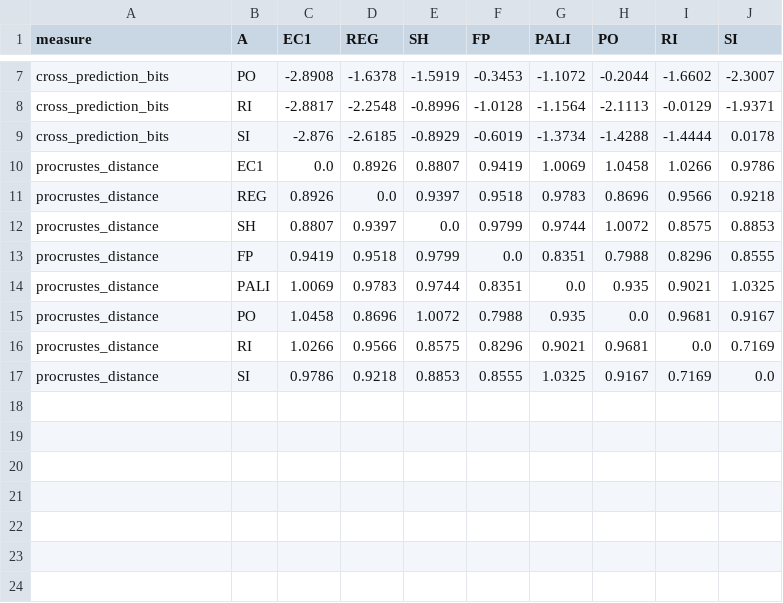
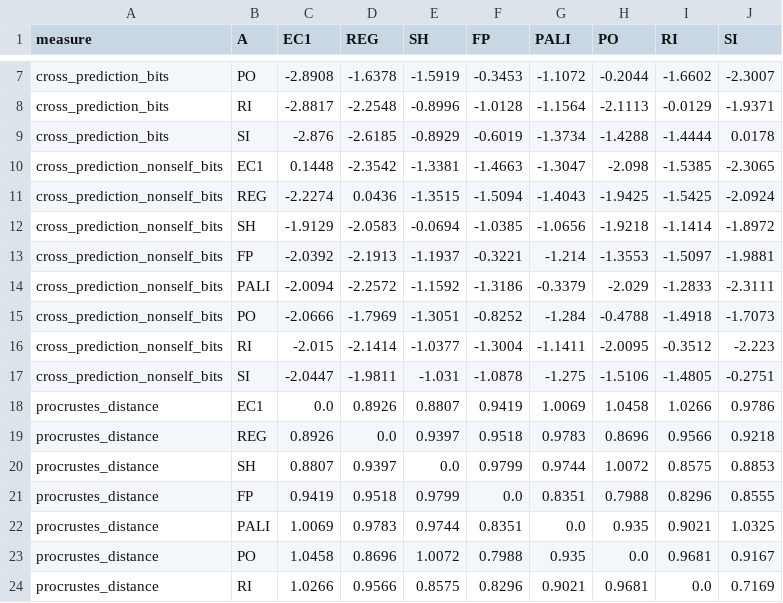
Before and after one commit to aubrika/coda-recovery, a CSV file: results/clan_similarity.csv, drawn as a sheet; only a part is shown, gaps mark what is left out; the shorter side is filled out with more unchanged rows.

```diff
--- a/results/clan_similarity.csv
+++ b/results/clan_similarity.csv
@@ -9,2 +9,10 @@ cross_prediction_bits,RI,-2.8817,-2.2548,-0.8996,-1.0128,-1.1564,-2.1113,-0.0129
 cross_prediction_bits,SI,-2.876,-2.6185,-0.8929,-0.6019,-1.3734,-1.4288,-1.4444,0.0178
+cross_prediction_nonself_bits,EC1,0.1448,-2.3542,-1.3381,-1.4663,-1.3047,-2.098,-1.5385,-2.3065
+cross_prediction_nonself_bits,REG,-2.2274,0.0436,-1.3515,-1.5094,-1.4043,-1.9425,-1.5425,-2.0924
+cross_prediction_nonself_bits,SH,-1.9129,-2.0583,-0.0694,-1.0385,-1.0656,-1.9218,-1.1414,-1.8972
+cross_prediction_nonself_bits,FP,-2.0392,-2.1913,-1.1937,-0.3221,-1.214,-1.3553,-1.5097,-1.9881
+cross_prediction_nonself_bits,PALI,-2.0094,-2.2572,-1.1592,-1.3186,-0.3379,-2.029,-1.2833,-2.3111
+cross_prediction_nonself_bits,PO,-2.0666,-1.7969,-1.3051,-0.8252,-1.284,-0.4788,-1.4918,-1.7073
+cross_prediction_nonself_bits,RI,-2.015,-2.1414,-1.0377,-1.3004,-1.1411,-2.0095,-0.3512,-2.223
+cross_prediction_nonself_bits,SI,-2.0447,-1.9811,-1.031,-1.0878,-1.275,-1.5106,-1.4805,-0.2751
 procrustes_distance,EC1,0.0,0.8926,0.8807,0.9419,1.0069,1.0458,1.0266,0.9786
```
Also changed, not shown: 2 other files.
